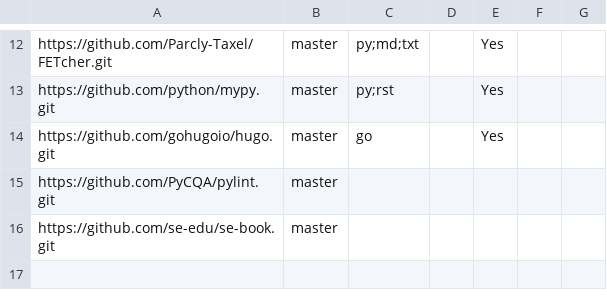
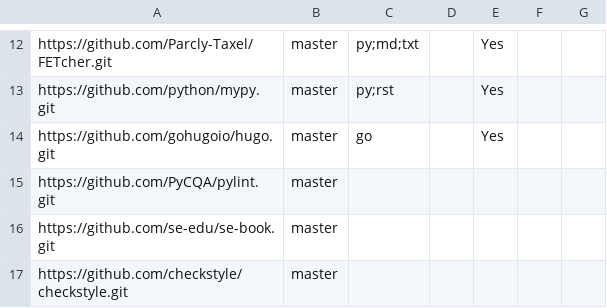
Before and after one commit to nus-cs3281/2020-dashboard, a CSV file: configs/repo-config.csv, drawn as a sheet; only a part is shown, gaps mark what is left out.

```diff
--- a/configs/repo-config.csv
+++ b/configs/repo-config.csv
@@ -16 +16,2 @@ https://github.com/PyCQA/pylint.git,master,,,,,
 https://github.com/se-edu/se-book.git,master,,,,,
+https://github.com/checkstyle/checkstyle.git,master,,,,,
```
Also changed, not shown: configs/author-config.csv.
